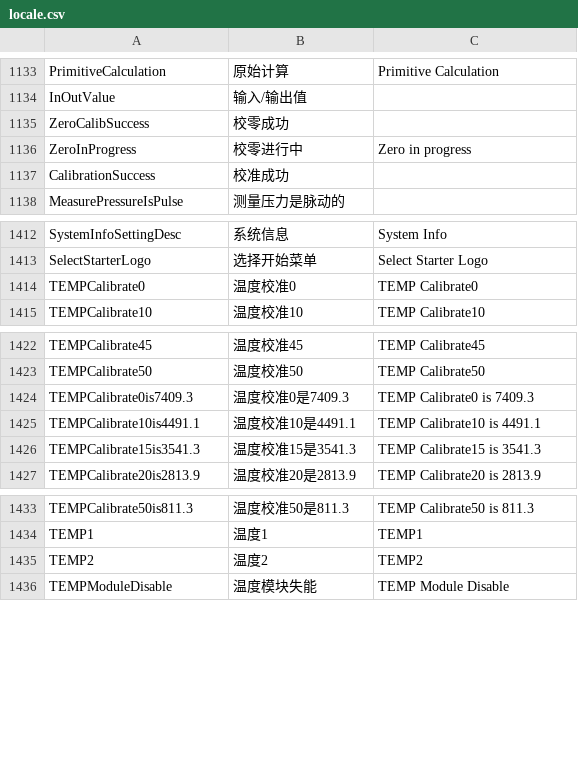
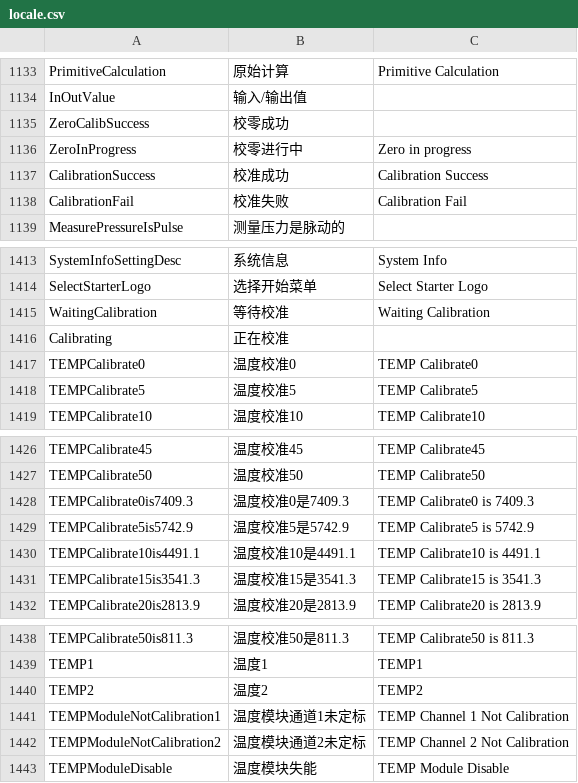
Before and after one commit to 519984307/Appciton, a CSV file: nPM/locale/locale.csv, drawn as a sheet; only a part is shown, gaps mark what is left out.

```diff
--- a/nPM/locale/locale.csv
+++ b/nPM/locale/locale.csv
@@ -1136,3 +1136,4 @@ ZeroCalibSuccess,校零成功,
 ZeroInProgress,校零进行中,Zero in progress
-CalibrationSuccess,校准成功,
+CalibrationSuccess,校准成功,Calibration Success
+CalibrationFail,校准失败,Calibration Fail
 MeasurePressureIsPulse,测量压力是脉动的,
@@ -1413,3 +1414,6 @@ SystemInfoSettingDesc,系统信息,System Info
 SelectStarterLogo,选择开始菜单,Select Starter Logo
+WaitingCalibration,等待校准,Waiting Calibration
+Calibrating,正在校准,
 TEMPCalibrate0,温度校准0,TEMP Calibrate0
+TEMPCalibrate5,温度校准5,TEMP Calibrate5
 TEMPCalibrate10,温度校准10,TEMP Calibrate10
@@ -1424,2 +1428,3 @@ TEMPCalibrate50,温度校准50,TEMP Calibrate50
 TEMPCalibrate0is7409.3,温度校准0是7409.3,TEMP Calibrate0 is 7409.3
+TEMPCalibrate5is5742.9,温度校准5是5742.9,TEMP Calibrate5 is 5742.9
 TEMPCalibrate10is4491.1,温度校准10是4491.1,TEMP Calibrate10 is 4491.1
@@ -1435,2 +1440,4 @@ TEMP1,温度1,TEMP1
 TEMP2,温度2,TEMP2
+TEMPModuleNotCalibration1,温度模块通道1未定标,TEMP Channel 1 Not Calibration
+TEMPModuleNotCalibration2,温度模块通道2未定标,TEMP Channel 2 Not Calibration
 TEMPModuleDisable,温度模块失能,TEMP Module Disable
```
Also changed, not shown: 9 other files.
